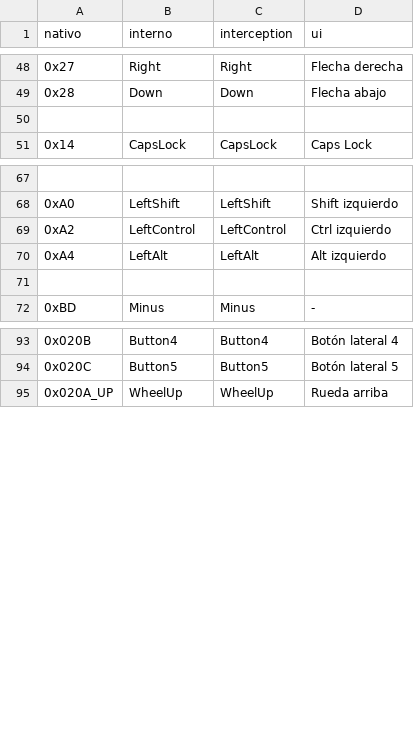
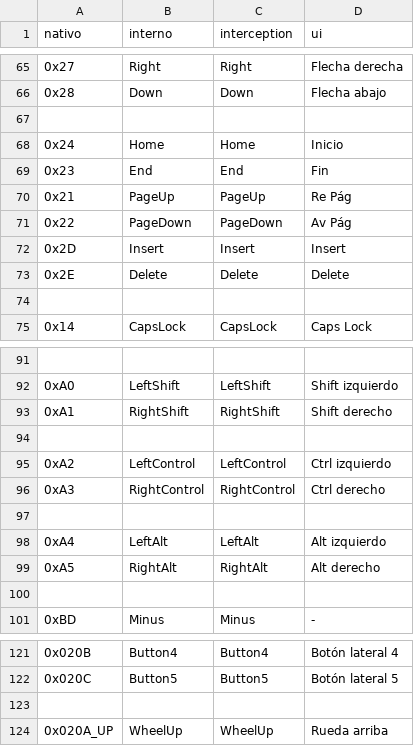
Before and after one commit to Satanimus/RemapH, a TSV file: src-tauri/src/pulsadores.tsv, drawn as a sheet; only a part is shown, gaps mark what is left out; the diff covers the shown part only.

Commit message:
028 etapa 2.8.3 problema controlright

```diff
--- a/src-tauri/src/pulsadores.tsv
+++ b/src-tauri/src/pulsadores.tsv
@@ -49,2 +66,9 @@ nativo	interno	interception	ui
 0x28	Down	Down	Flecha abajo
+
+0x24	Home	Home	Inicio
+0x23	End	End	Fin
+0x21	PageUp	PageUp	Re Pág
+0x22	PageDown	PageDown	Av Pág
+0x2D	Insert	Insert	Insert
+0x2E	Delete	Delete	Delete
 
@@ -68,4 +92,9 @@ nativo	interno	interception	ui
 0xA0	LeftShift	LeftShift	Shift izquierdo
+0xA1	RightShift	RightShift	Shift derecho
+
 0xA2	LeftControl	LeftControl	Ctrl izquierdo
+0xA3	RightControl	RightControl	Ctrl derecho
+
 0xA4	LeftAlt	LeftAlt	Alt izquierdo
+0xA5	RightAlt	RightAlt	Alt derecho
 
@@ -94,2 +122,3 @@ nativo	interno	interception	ui
 0x020C	Button5	Button5	Botón lateral 5
+
 0x020A_UP	WheelUp	WheelUp	Rueda arriba
```
Also changed, not shown: 17 added rows, 1 removed row and 3 edited cells elsewhere in this file, 6 other files.
